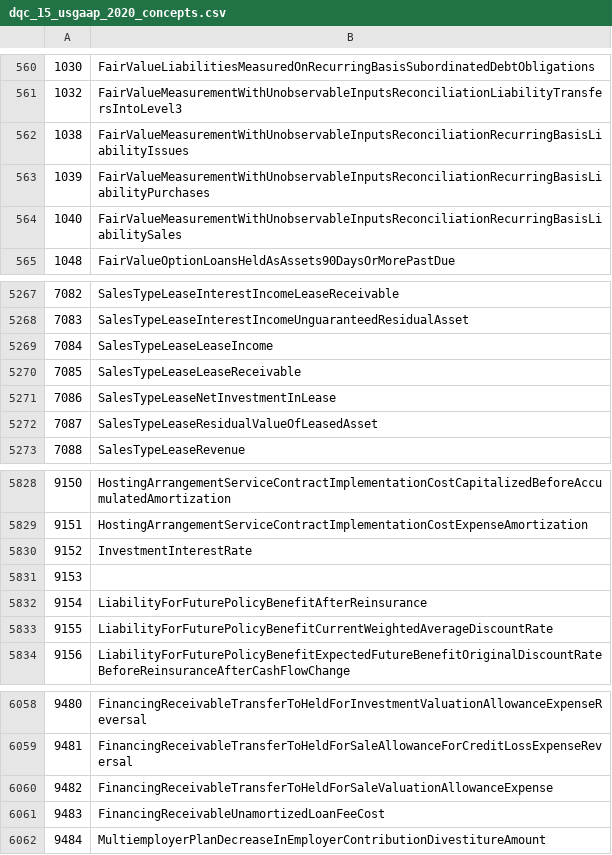
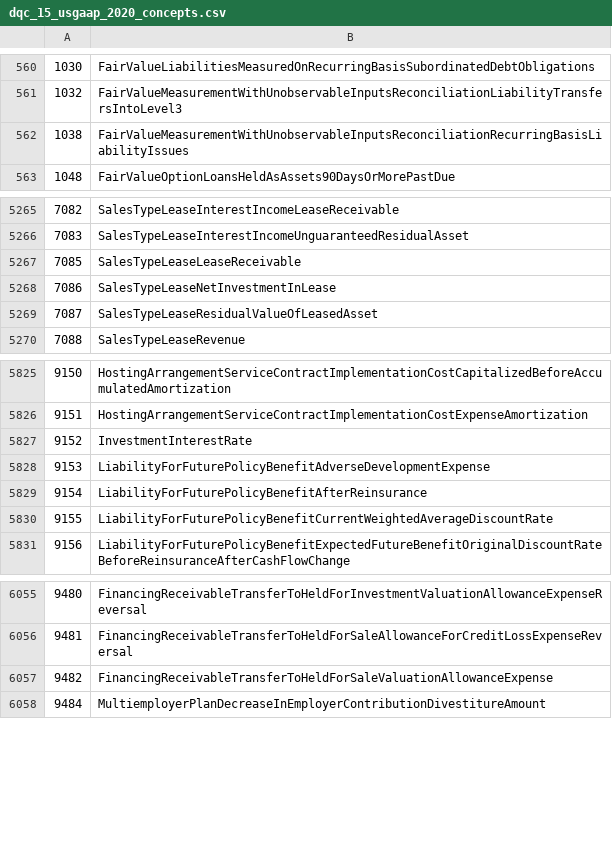
Before and after one commit to DataQualityCommittee/dqc_us_rules, a CSV file: dqc_us_rules/resources/DQC_US_0015/dqc_15_usgaap_2020_concepts.csv, drawn as a sheet; only a part is shown, gaps mark what is left out.

```diff
--- a/dqc_us_rules/resources/DQC_US_0015/dqc_15_usgaap_2020_concepts.csv
+++ b/dqc_us_rules/resources/DQC_US_0015/dqc_15_usgaap_2020_concepts.csv
@@ -562,4 +562,2 @@
 1038,FairValueMeasurementWithUnobservableInputsReconciliationRecurringBasisLiabilityIssues
-1039,FairValueMeasurementWithUnobservableInputsReconciliationRecurringBasisLiabilityPurchases
-1040,FairValueMeasurementWithUnobservableInputsReconciliationRecurringBasisLiabilitySales
 1048,FairValueOptionLoansHeldAsAssets90DaysOrMorePastDue
@@ -5268,3 +5266,2 @@
 7083,SalesTypeLeaseInterestIncomeUnguaranteedResidualAsset
-7084,SalesTypeLeaseLeaseIncome
 7085,SalesTypeLeaseLeaseReceivable
@@ -5830,3 +5827,3 @@
 9152,InvestmentInterestRate
-9153,
+9153,LiabilityForFuturePolicyBenefitAdverseDevelopmentExpense
 9154,LiabilityForFuturePolicyBenefitAfterReinsurance
@@ -6060,3 +6057,2 @@
 9482,FinancingReceivableTransferToHeldForSaleValuationAllowanceExpense
-9483,FinancingReceivableUnamortizedLoanFeeCost
 9484,MultiemployerPlanDecreaseInEmployerContributionDivestitureAmount
```
Also changed, not shown: dqc_us_rules/resources/DQC_US_0015/dqc_15_usgaap_2015_concepts.csv, dqc_us_rules/resources/DQC_US_0015/dqc_15_usgaap_2016_concepts.csv, 47 other files.
